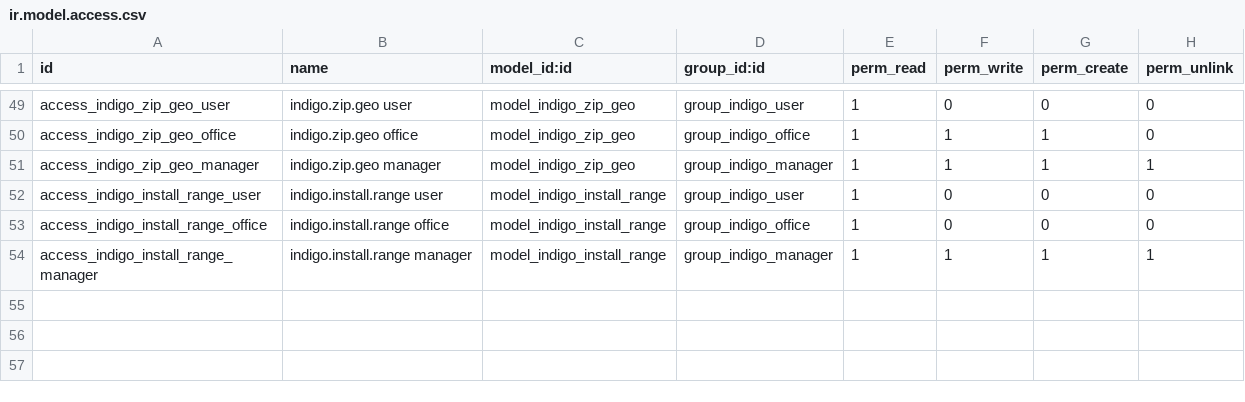
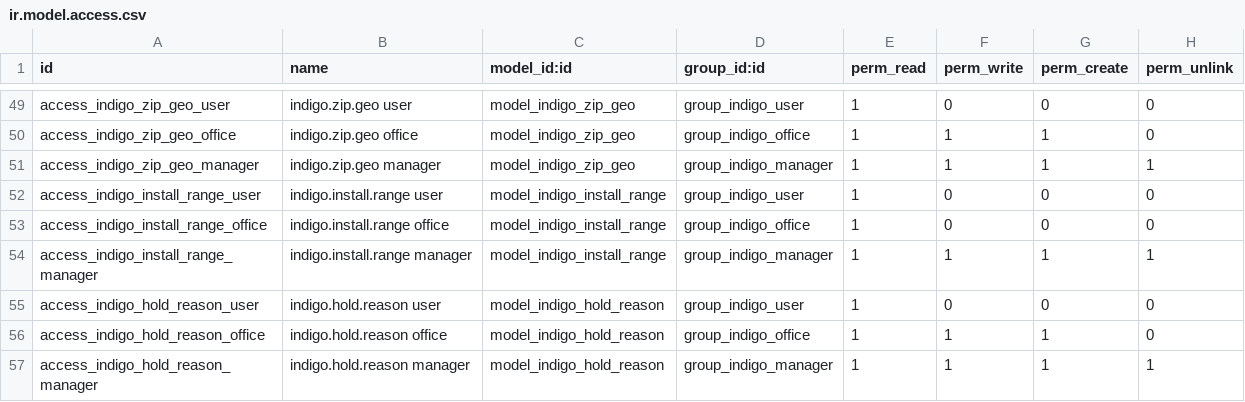
Before and after one commit to luisobr2/odoo-indigo, a CSV file: addons/indigo_decors/security/ir.model.access.csv, drawn as a sheet; only a part is shown, gaps mark what is left out.

```diff
--- a/addons/indigo_decors/security/ir.model.access.csv
+++ b/addons/indigo_decors/security/ir.model.access.csv
@@ -54 +54,4 @@ access_indigo_install_range_office,indigo.install.range office,model_indigo_inst
 access_indigo_install_range_manager,indigo.install.range manager,model_indigo_install_range,group_indigo_manager,1,1,1,1
+access_indigo_hold_reason_user,indigo.hold.reason user,model_indigo_hold_reason,group_indigo_user,1,0,0,0
+access_indigo_hold_reason_office,indigo.hold.reason office,model_indigo_hold_reason,group_indigo_office,1,1,1,0
+access_indigo_hold_reason_manager,indigo.hold.reason manager,model_indigo_hold_reason,group_indigo_manager,1,1,1,1
```
Also changed, not shown: 8 other files.
